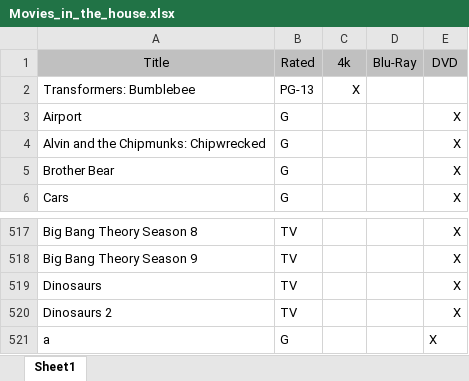
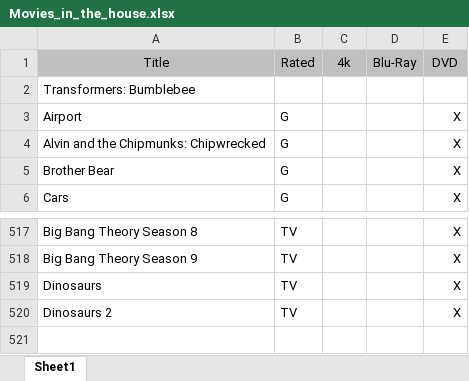
Before and after one commit to CubesandSLEIGHTS/Automating-Excel, an Excel workbook: Excel_Automation/Movies_in_the_house.xlsx, sheet Sheet1, drawn as a sheet; only a part is shown, gaps mark what is left out; values as stored, in another font and other column widths than the file's, no borders; the diff names each change by its address in the sheet, - before the commit and + after, or states it on an @@ line.

```diff
--- a/Excel_Automation/Movies_in_the_house.xlsx (sheet Sheet1)
+++ b/Excel_Automation/Movies_in_the_house.xlsx (sheet Sheet1)
-B2 (Rated): PG-13
+B2 (Rated): (empty)
-C2 (4k): X
+C2 (4k): (empty)
-row 521: a | G |  |  | X
```
Also changed, not shown: 1 other file.
